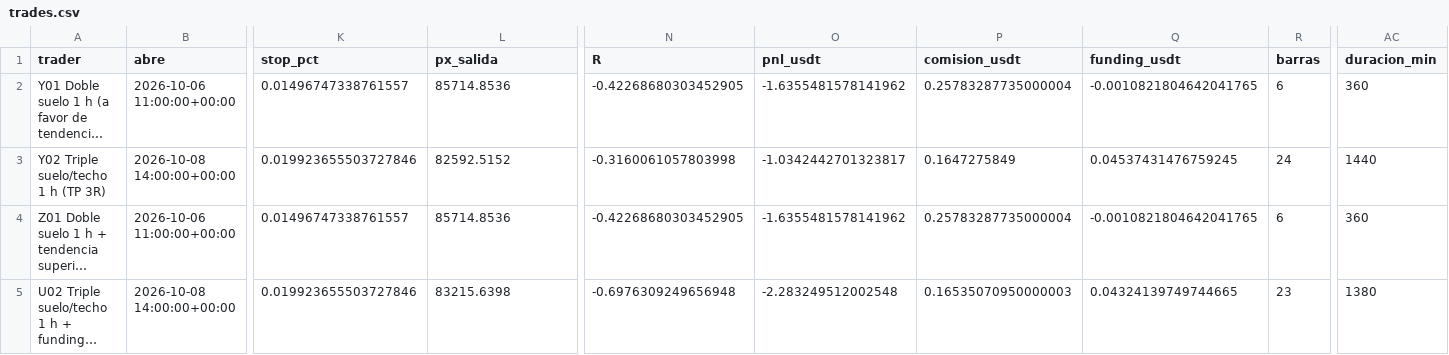
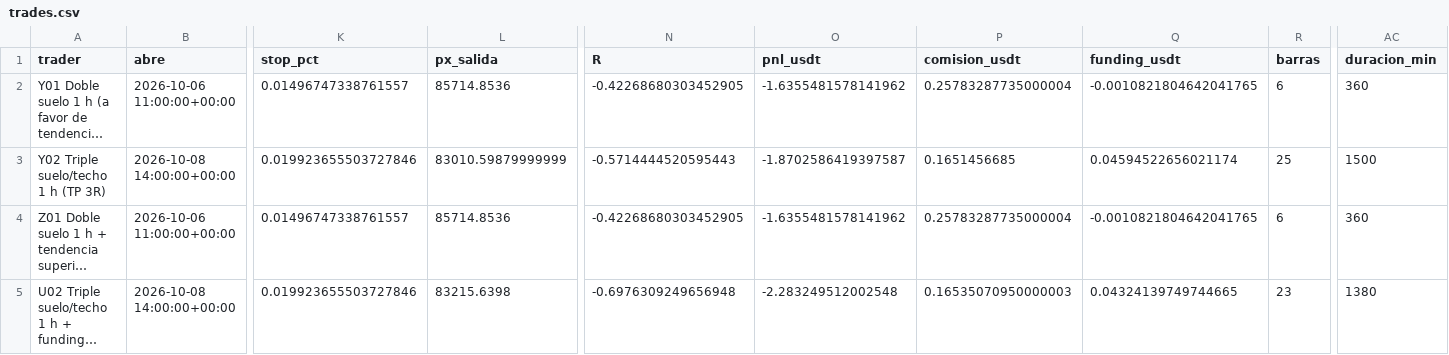
Before and after one commit to josecarrera2708-wq/viral-video-saas, a CSV file: millonary/paper_state/mesapatrones/trades.csv, drawn as a sheet; only a part is shown, gaps mark what is left out; long unchanged cells end in …; the diff names each change by its address in the sheet, - before the commit and + after, or states it on an @@ line.

```diff
--- a/millonary/paper_state/mesapatrones/trades.csv
+++ b/millonary/paper_state/mesapatrones/trades.csv
-L3 (px_salida): 82592.5152
+L3 (px_salida): 83010.59879999999
-N3 (R): -0.3160061057803998
+N3 (R): -0.5714444520595443
-O3 (pnl_usdt): -1.0342442701323817
+O3 (pnl_usdt): -1.8702586419397587
-P3 (comision_usdt): 0.1647275849
+P3 (comision_usdt): 0.1651456685
-Q3 (funding_usdt): 0.04537431476759245
+Q3 (funding_usdt): 0.04594522656021174
-R3 (barras): 24
+R3 (barras): 25
-AC3 (duracion_min): 1440
+AC3 (duracion_min): 1500
```
Also changed, not shown: 6 other files.
